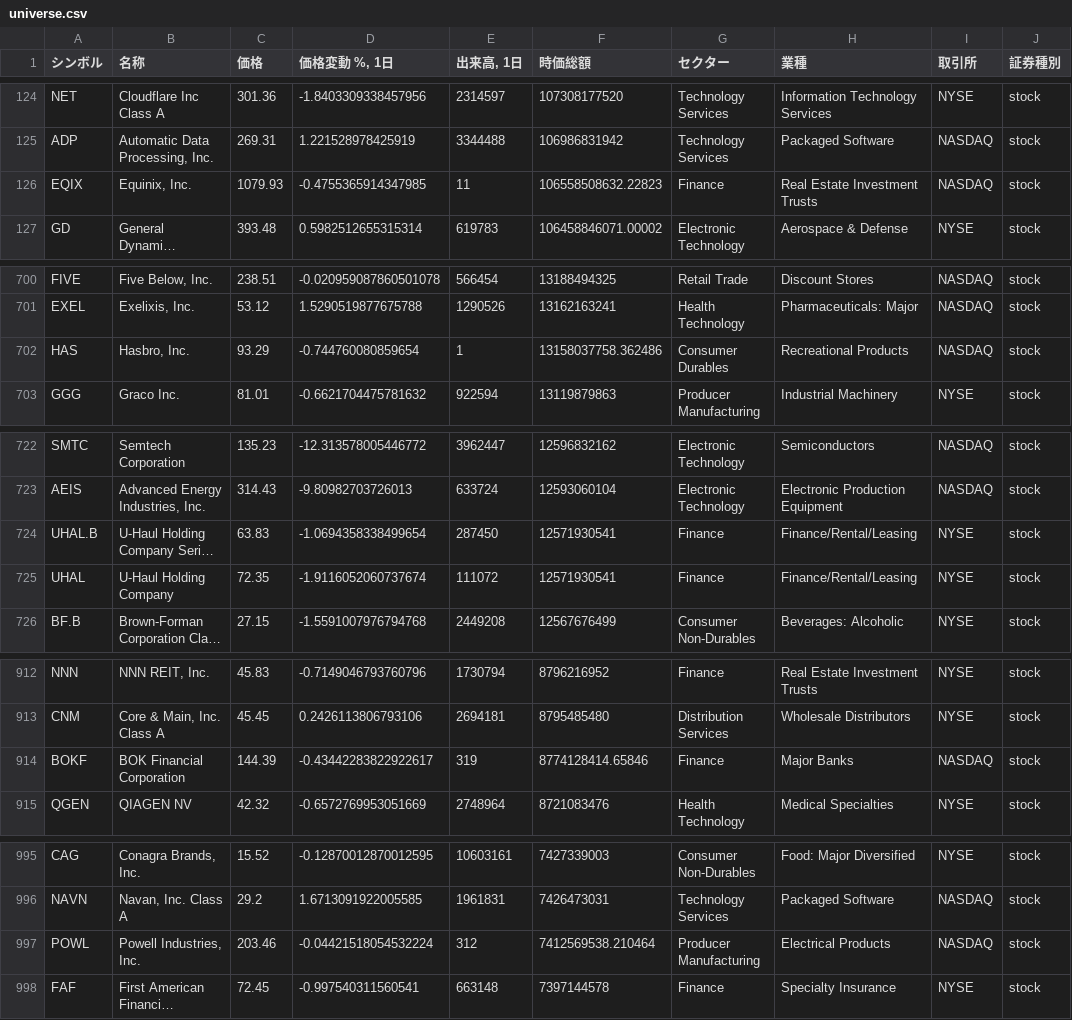
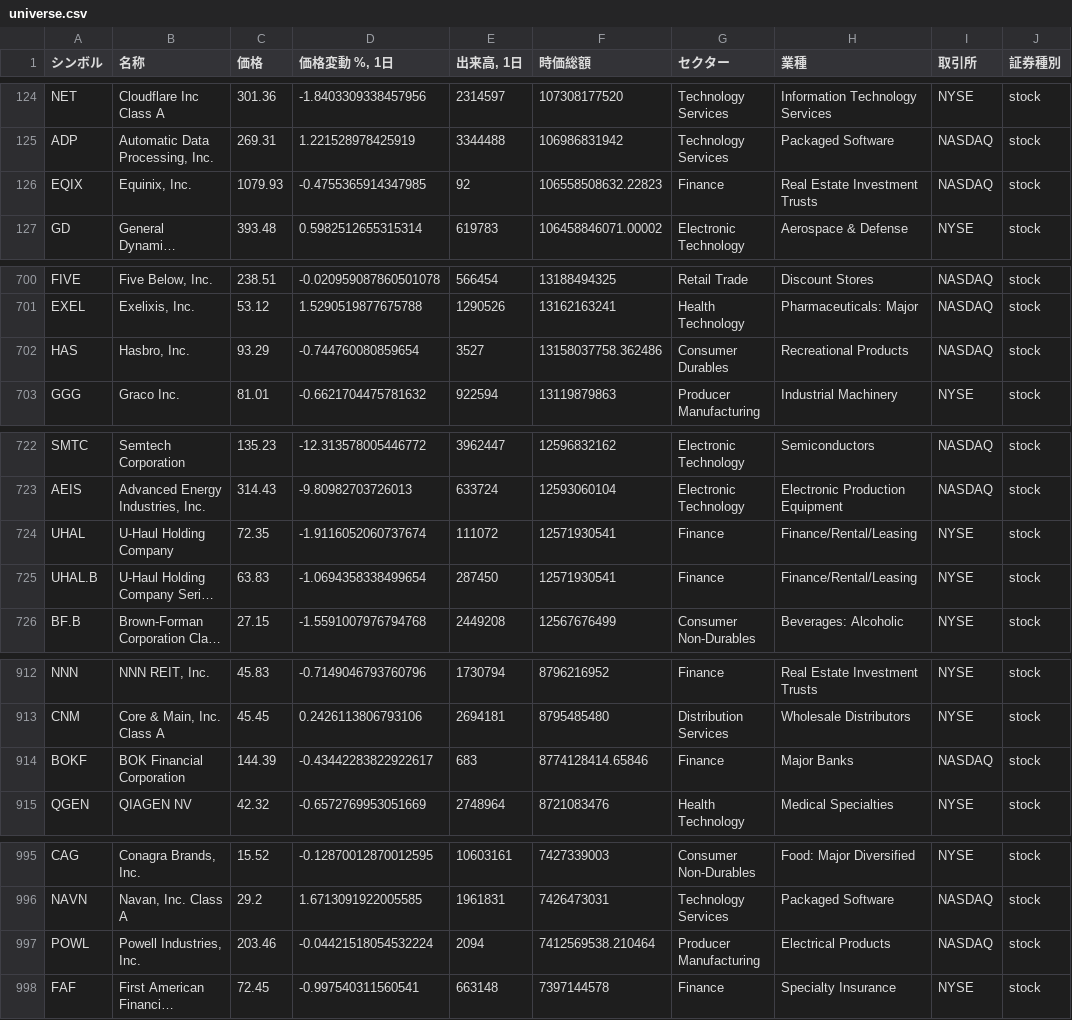
Before and after one commit to thanzo12wizu-stack/v38-watchlist, a CSV file: universe.csv, drawn as a sheet; only a part is shown, gaps mark what is left out; long unchanged cells end in …; the diff covers the shown part only; the diff names each change by its address in the sheet, - before the commit and + after, or states it on an @@ line.

```diff
--- a/universe.csv
+++ b/universe.csv
-E126 (出来高, 1日): 11
+E126 (出来高, 1日): 92
-E702 (出来高, 1日): 1
+E702 (出来高, 1日): 3527
@@ row 724 moved to row 725: UHAL.B @@
-E914 (出来高, 1日): 319
+E914 (出来高, 1日): 683
-E997 (出来高, 1日): 312
+E997 (出来高, 1日): 2094
```
Also changed, not shown: 2 added rows, 2 removed rows, 7 moved rows and 9 edited cells elsewhere in this file, daily_log.csv, 3 other files.
